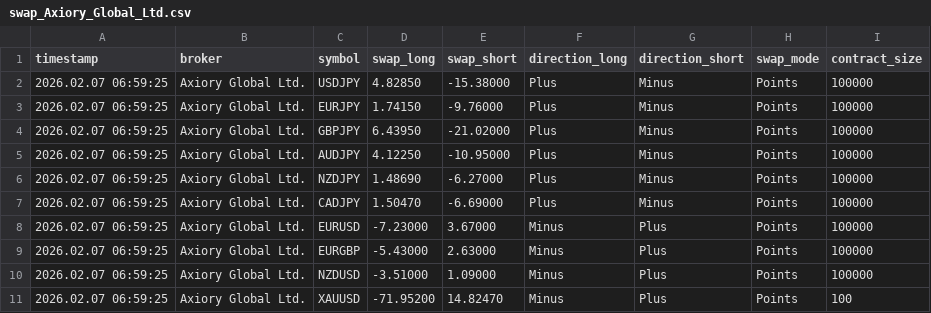
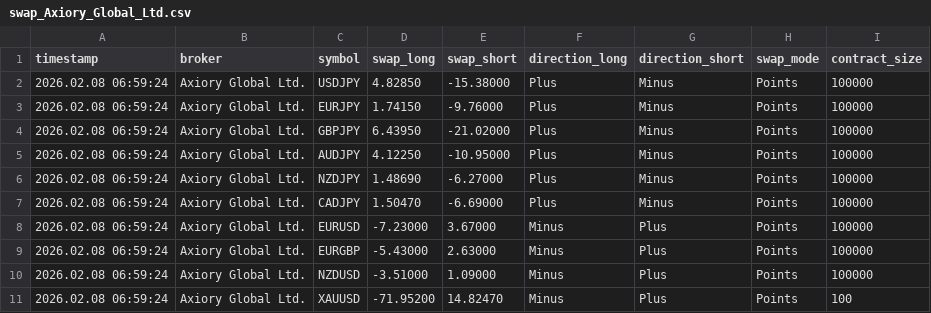
Before and after one commit to Wanari2258/swap-data, a CSV file: swap_Axiory_Global_Ltd.csv, drawn as a sheet.

Commit message:
Update swap data 2026/02/08  7:00:02.35

```diff
--- a/swap_Axiory_Global_Ltd.csv
+++ b/swap_Axiory_Global_Ltd.csv
@@ -1,11 +1,11 @@
 timestamp,broker,symbol,swap_long,swap_short,direction_long,direction_short,swap_mode,contract_size
-2026.02.07 06:59:25,Axiory Global Ltd.,USDJPY,4.82850,-15.38000,Plus,Minus,Points,100000
-2026.02.07 06:59:25,Axiory Global Ltd.,EURJPY,1.74150,-9.76000,Plus,Minus,Points,100000
-2026.02.07 06:59:25,Axiory Global Ltd.,GBPJPY,6.43950,-21.02000,Plus,Minus,Points,100000
-2026.02.07 06:59:25,Axiory Global Ltd.,AUDJPY,4.12250,-10.95000,Plus,Minus,Points,100000
-2026.02.07 06:59:25,Axiory Global Ltd.,NZDJPY,1.48690,-6.27000,Plus,Minus,Points,100000
-2026.02.07 06:59:25,Axiory Global Ltd.,CADJPY,1.50470,-6.69000,Plus,Minus,Points,100000
-2026.02.07 06:59:25,Axiory Global Ltd.,EURUSD,-7.23000,3.67000,Minus,Plus,Points,100000
-2026.02.07 06:59:25,Axiory Global Ltd.,EURGBP,-5.43000,2.63000,Minus,Plus,Points,100000
-2026.02.07 06:59:25,Axiory Global Ltd.,NZDUSD,-3.51000,1.09000,Minus,Plus,Points,100000
-2026.02.07 06:59:25,Axiory Global Ltd.,XAUUSD,-71.95200,14.82470,Minus,Plus,Points,100
+2026.02.08 06:59:24,Axiory Global Ltd.,USDJPY,4.82850,-15.38000,Plus,Minus,Points,100000
+2026.02.08 06:59:24,Axiory Global Ltd.,EURJPY,1.74150,-9.76000,Plus,Minus,Points,100000
+2026.02.08 06:59:24,Axiory Global Ltd.,GBPJPY,6.43950,-21.02000,Plus,Minus,Points,100000
+2026.02.08 06:59:24,Axiory Global Ltd.,AUDJPY,4.12250,-10.95000,Plus,Minus,Points,100000
+2026.02.08 06:59:24,Axiory Global Ltd.,NZDJPY,1.48690,-6.27000,Plus,Minus,Points,100000
+2026.02.08 06:59:24,Axiory Global Ltd.,CADJPY,1.50470,-6.69000,Plus,Minus,Points,100000
+2026.02.08 06:59:24,Axiory Global Ltd.,EURUSD,-7.23000,3.67000,Minus,Plus,Points,100000
+2026.02.08 06:59:24,Axiory Global Ltd.,EURGBP,-5.43000,2.63000,Minus,Plus,Points,100000
+2026.02.08 06:59:24,Axiory Global Ltd.,NZDUSD,-3.51000,1.09000,Minus,Plus,Points,100000
+2026.02.08 06:59:24,Axiory Global Ltd.,XAUUSD,-71.95200,14.82470,Minus,Plus,Points,100
```
Also changed, not shown: swap_BIG_Solutions_Company_Limited.csv, swap_IS6_Technologies_Ltd.csv, 5 other files.
